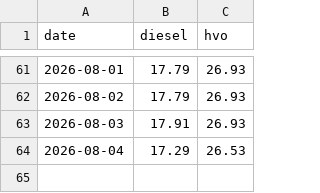
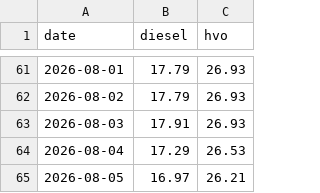
Before and after one commit to chl0r0f0rm/drivstoffdashbord, a CSV file: data/circklek_NO_daglig.csv, drawn as a sheet; only a part is shown, gaps mark what is left out.

```diff
--- a/data/circklek_NO_daglig.csv
+++ b/data/circklek_NO_daglig.csv
@@ -64 +64,2 @@ date,diesel,hvo
 2026-08-04,17.29,26.53
+2026-08-05,16.97,26.21
```
